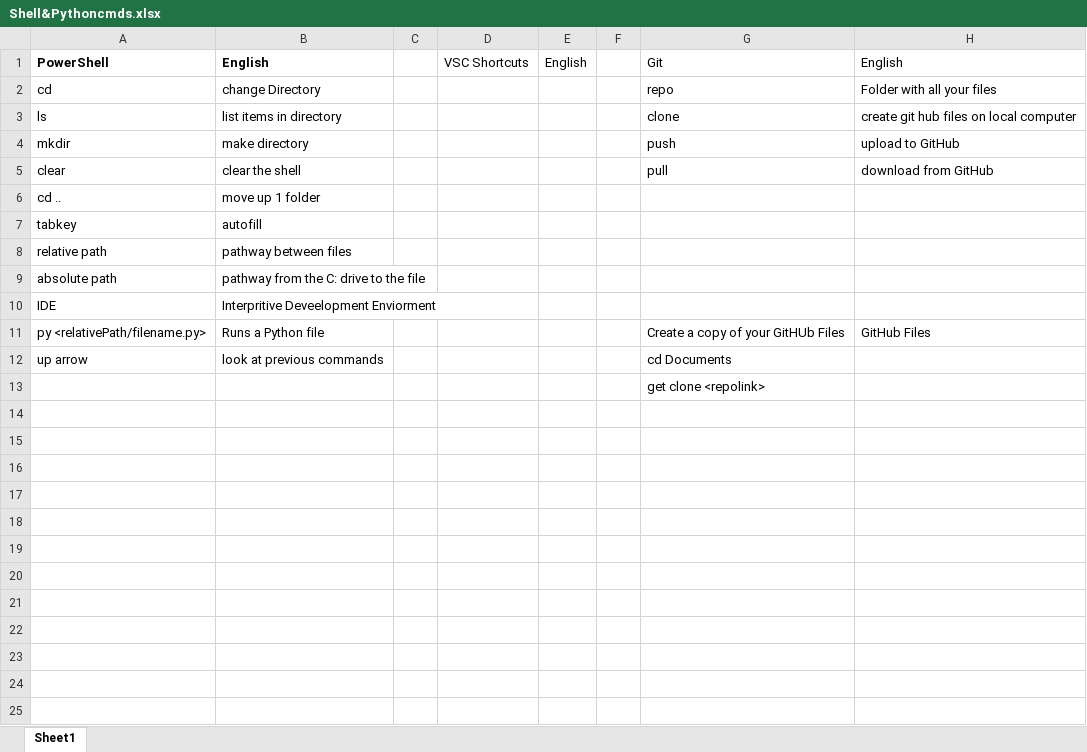
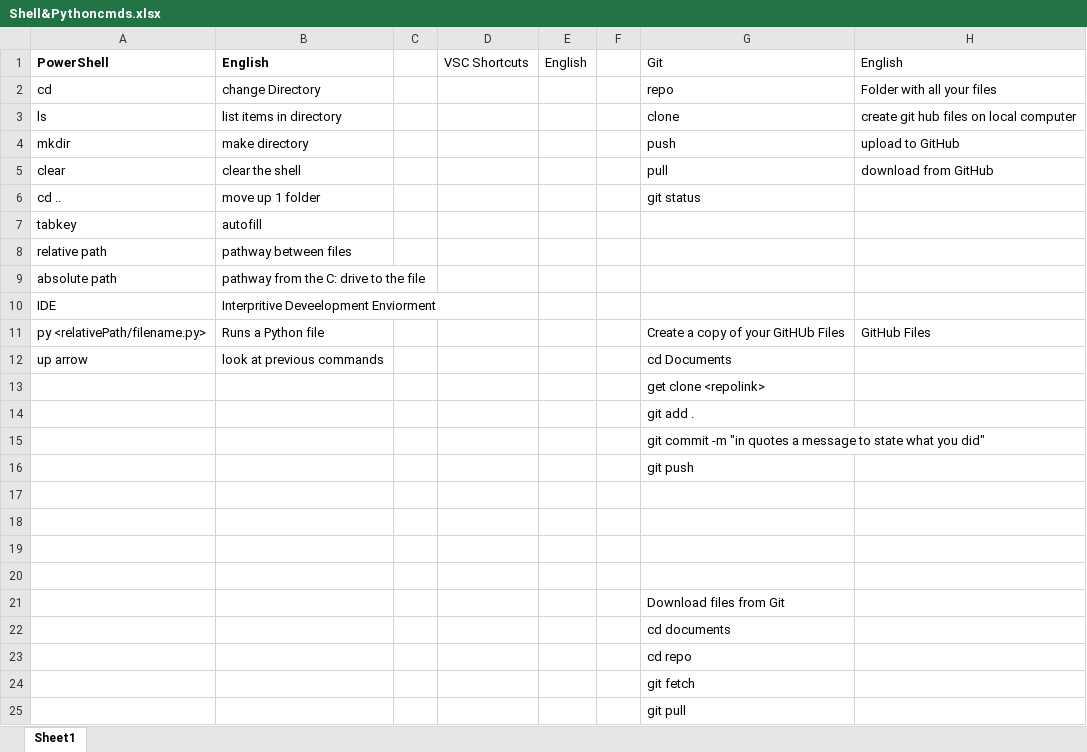
Before and after one commit to Horstman2004/2122AMnotes, an Excel workbook: CSE/Shell&Pythoncmds.xlsx, sheet Sheet1, drawn as a sheet; values as stored, in another font and other column widths than the file's, no borders; the diff names each change by its address in the sheet, - before the commit and + after, or states it on an @@ line.

```diff
--- a/CSE/Shell&Pythoncmds.xlsx (sheet Sheet1)
+++ b/CSE/Shell&Pythoncmds.xlsx (sheet Sheet1)
-G6: (empty)
+G6: git status
+row 14:  |  |  |  |  |  | git add .
+row 15:  |  |  |  |  |  | git commit -m "in quotes a message to state what you did"
+row 16:  |  |  |  |  |  | git push
+row 17: (empty)
+row 18: (empty)
+row 19: (empty)
+row 20: (empty)
+row 21:  |  |  |  |  |  | Download files from Git
+row 22:  |  |  |  |  |  | cd documents
+row 23:  |  |  |  |  |  | cd repo
+row 24:  |  |  |  |  |  | git fetch
+row 25:  |  |  |  |  |  | git pull
```
Also changed, not shown: 21 other files.
